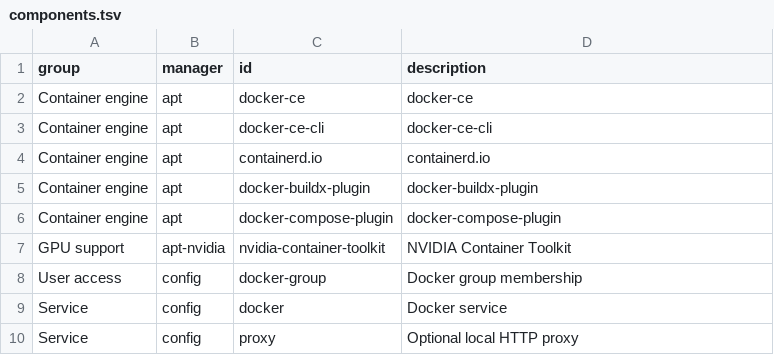
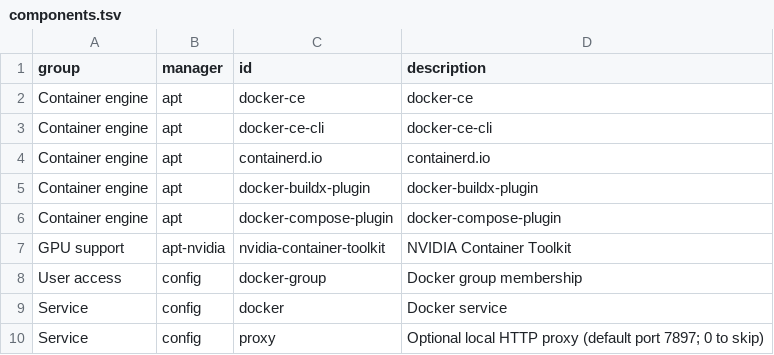
Before and after one commit to oryth-ai/wsley, a TSV file: wsley/modules/03-development/docker/components.tsv, drawn as a sheet.

Commit message:
feat(docker): 默认使用 7897 代理端口并支持输入 0 跳过
1. 将代理询问改为回车使用 7897、输入 0 跳过配置，其他有效输入作为代理端口
2. 更新无效端口提示，输入读取失败时返回错误，避免误用默认代理
3. 同步 Docker 组件清单和模块说明中的默认端口与跳过规则

```diff
--- a/wsley/modules/03-development/docker/components.tsv
+++ b/wsley/modules/03-development/docker/components.tsv
@@ -9,2 +9,2 @@ User access	config	docker-group	Docker group membership
 Service	config	docker	Docker service
-Service	config	proxy	Optional local HTTP proxy
+Service	config	proxy	Optional local HTTP proxy (default port 7897; 0 to skip)
```
Also changed, not shown: 2 other files.
